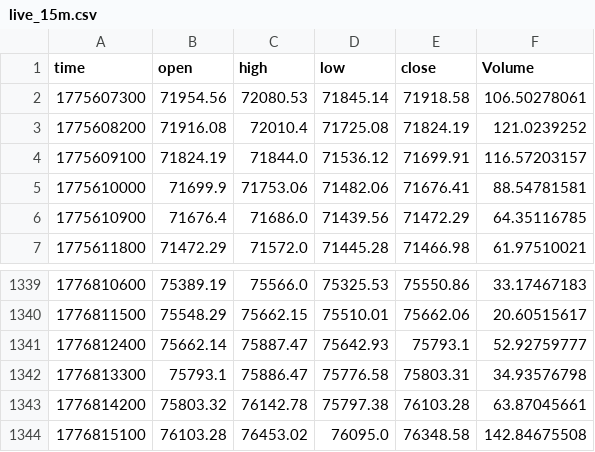
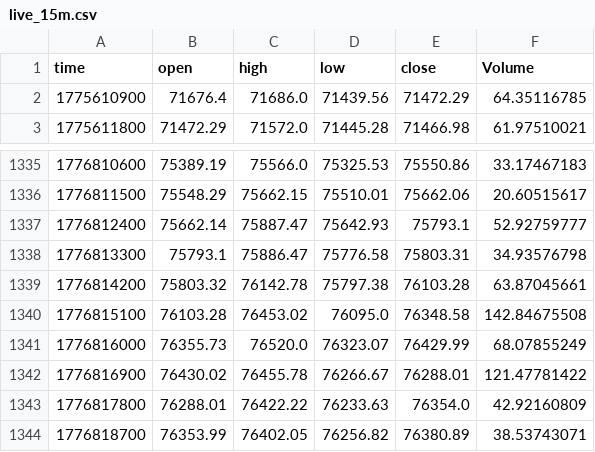
Before and after one commit to guspliffy/btc-live-data, a CSV file: live_15m.csv, drawn as a sheet; only a part is shown, gaps mark what is left out.

```diff
--- a/live_15m.csv
+++ b/live_15m.csv
@@ -1,6 +1,2 @@
 time,open,high,low,close,Volume
-1775607300,71954.56,72080.53,71845.14,71918.58,106.50278061
-1775608200,71916.08,72010.4,71725.08,71824.19,121.0239252
-1775609100,71824.19,71844.0,71536.12,71699.91,116.57203157
-1775610000,71699.9,71753.06,71482.06,71676.41,88.54781581
 1775610900,71676.4,71686.0,71439.56,71472.29,64.35116785
@@ -1344 +1340,5 @@ time,open,high,low,close,Volume
 1776815100,76103.28,76453.02,76095.0,76348.58,142.84675508
+1776816000,76355.73,76520.0,76323.07,76429.99,68.07855249
+1776816900,76430.02,76455.78,76266.67,76288.01,121.47781422
+1776817800,76288.01,76422.22,76233.63,76354.0,42.92160809
+1776818700,76353.99,76402.05,76256.82,76380.89,38.53743071
```
Also changed, not shown: live_1h.csv.
